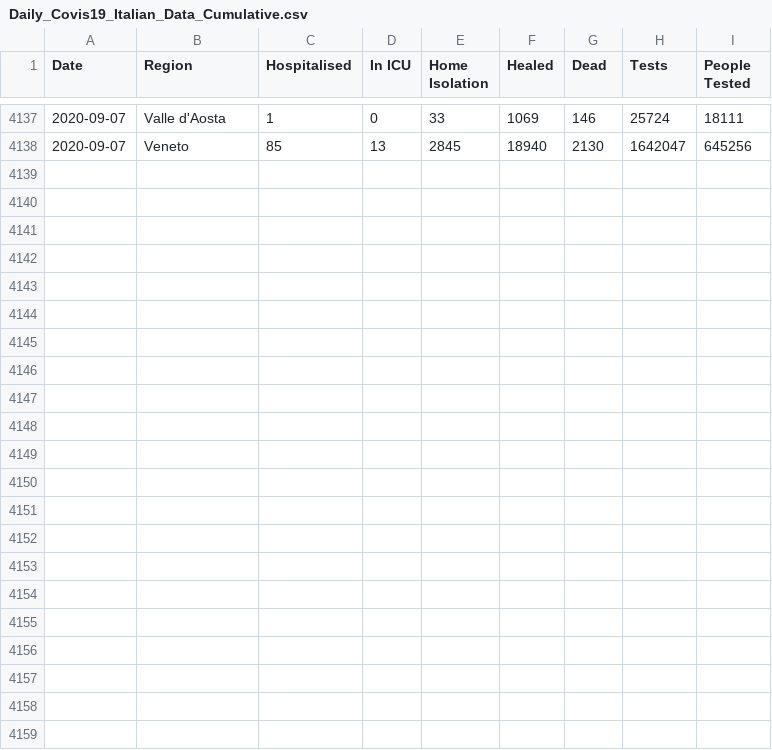
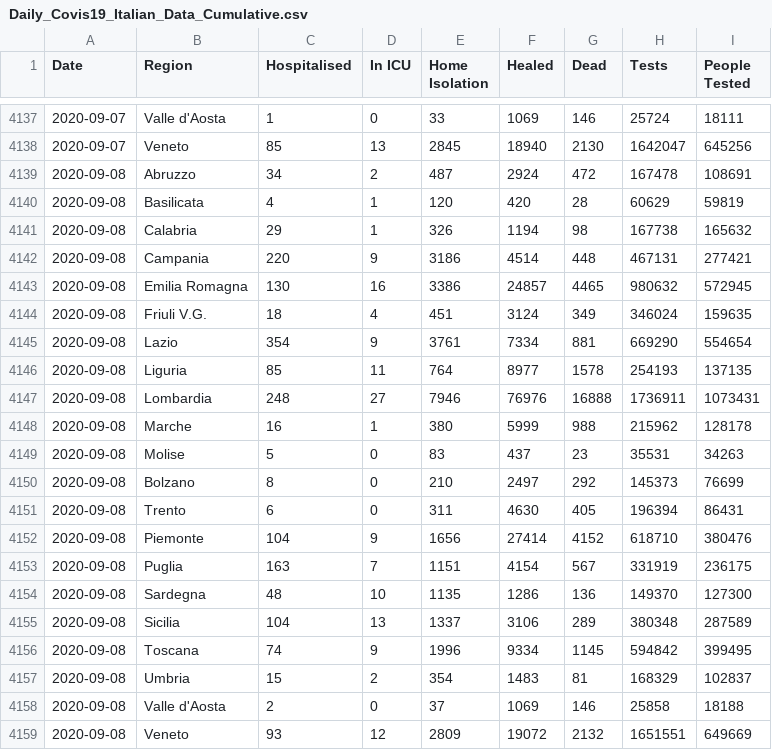
Before and after one commit to DavideMagno/ItalianCovidData, a CSV file: Daily_Covis19_Italian_Data_Cumulative.csv, drawn as a sheet; only a part is shown, gaps mark what is left out; the diff names each change by its address in the sheet, - before the commit and + after, or states it on an @@ line.

Commit message:
Data updated to the 2020-09-08

```diff
--- a/Daily_Covis19_Italian_Data_Cumulative.csv
+++ b/Daily_Covis19_Italian_Data_Cumulative.csv
+row 4139: 2020-09-08 | Abruzzo | 34 | 2 | 487 | 2924 | 472 | 167478 | 108691
+row 4140: 2020-09-08 | Basilicata | 4 | 1 | 120 | 420 | 28 | 60629 | 59819
+row 4141: 2020-09-08 | Calabria | 29 | 1 | 326 | 1194 | 98 | 167738 | 165632
+row 4142: 2020-09-08 | Campania | 220 | 9 | 3186 | 4514 | 448 | 467131 | 277421
+row 4143: 2020-09-08 | Emilia Romagna | 130 | 16 | 3386 | 24857 | 4465 | 980632 | 572945
+row 4144: 2020-09-08 | Friuli V.G. | 18 | 4 | 451 | 3124 | 349 | 346024 | 159635
+row 4145: 2020-09-08 | Lazio | 354 | 9 | 3761 | 7334 | 881 | 669290 | 554654
+row 4146: 2020-09-08 | Liguria | 85 | 11 | 764 | 8977 | 1578 | 254193 | 137135
+row 4147: 2020-09-08 | Lombardia | 248 | 27 | 7946 | 76976 | 16888 | 1736911 | 1073431
+row 4148: 2020-09-08 | Marche | 16 | 1 | 380 | 5999 | 988 | 215962 | 128178
+row 4149: 2020-09-08 | Molise | 5 | 0 | 83 | 437 | 23 | 35531 | 34263
+row 4150: 2020-09-08 | Bolzano | 8 | 0 | 210 | 2497 | 292 | 145373 | 76699
+row 4151: 2020-09-08 | Trento | 6 | 0 | 311 | 4630 | 405 | 196394 | 86431
+row 4152: 2020-09-08 | Piemonte | 104 | 9 | 1656 | 27414 | 4152 | 618710 | 380476
+row 4153: 2020-09-08 | Puglia | 163 | 7 | 1151 | 4154 | 567 | 331919 | 236175
+row 4154: 2020-09-08 | Sardegna | 48 | 10 | 1135 | 1286 | 136 | 149370 | 127300
+row 4155: 2020-09-08 | Sicilia | 104 | 13 | 1337 | 3106 | 289 | 380348 | 287589
+row 4156: 2020-09-08 | Toscana | 74 | 9 | 1996 | 9334 | 1145 | 594842 | 399495
+row 4157: 2020-09-08 | Umbria | 15 | 2 | 354 | 1483 | 81 | 168329 | 102837
+row 4158: 2020-09-08 | Valle d'Aosta | 2 | 0 | 37 | 1069 | 146 | 25858 | 18188
+row 4159: 2020-09-08 | Veneto | 93 | 12 | 2809 | 19072 | 2132 | 1651551 | 649669
```
Also changed, not shown: Daily_Covis19_Italian_Data_Incremental.csv, 4 other files.
